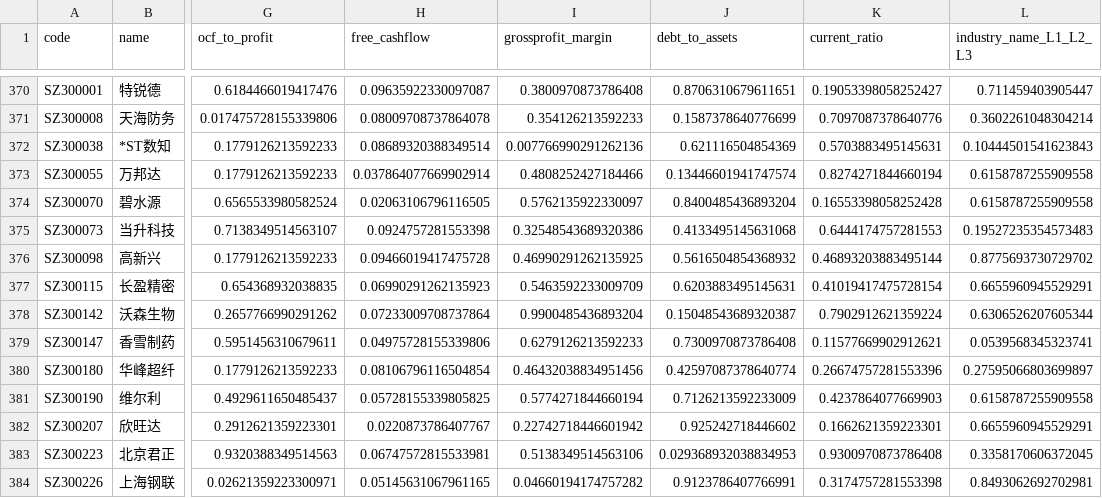
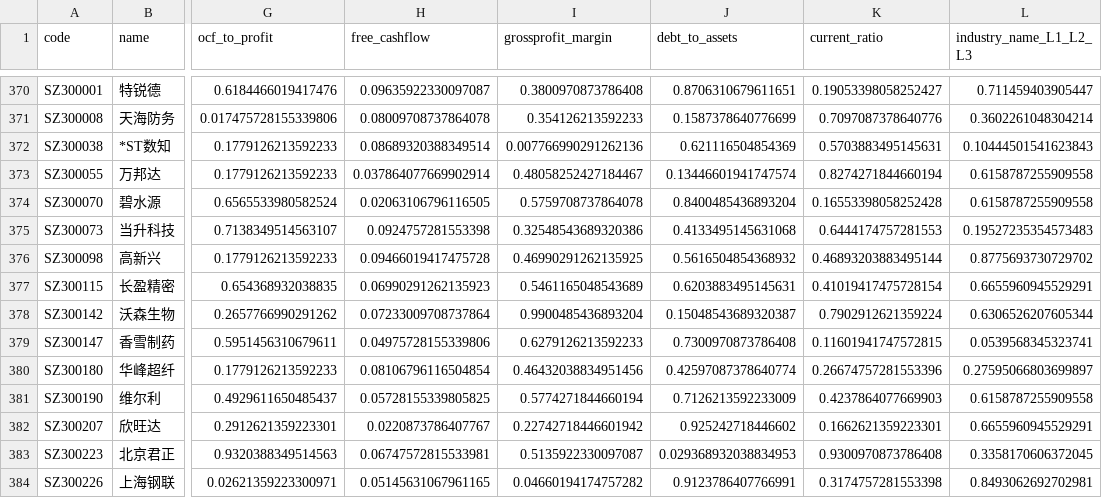
Before and after one commit to li-yong/result, a CSV file: garbage_latest_garbage_free_cashflow_bottom_dot1.csv, drawn as a sheet; only a part is shown, gaps mark what is left out; the diff covers the shown part only; the diff names each change by its address in the sheet, - before the commit and + after, or states it on an @@ line.

```diff
--- a/garbage_latest_garbage_free_cashflow_bottom_dot1.csv
+++ b/garbage_latest_garbage_free_cashflow_bottom_dot1.csv
-I373 (grossprofit_margin): 0.4808252427184466
+I373 (grossprofit_margin): 0.48058252427184467
-I374 (grossprofit_margin): 0.5762135922330097
+I374 (grossprofit_margin): 0.5759708737864078
-I377 (grossprofit_margin): 0.5463592233009709
+I377 (grossprofit_margin): 0.5461165048543689
-K379 (current_ratio): 0.11577669902912621
+K379 (current_ratio): 0.11601941747572815
-I383 (grossprofit_margin): 0.5138349514563106
+I383 (grossprofit_margin): 0.5135922330097087
```
Also changed, not shown: 1 added row, 1 removed row and 108 edited cells elsewhere in this file, garbage_latest_garbage_eps_bottom_dot1.csv, garbage_latest_garbage_fcff_bottom_dot1.csv, 18 other files.
